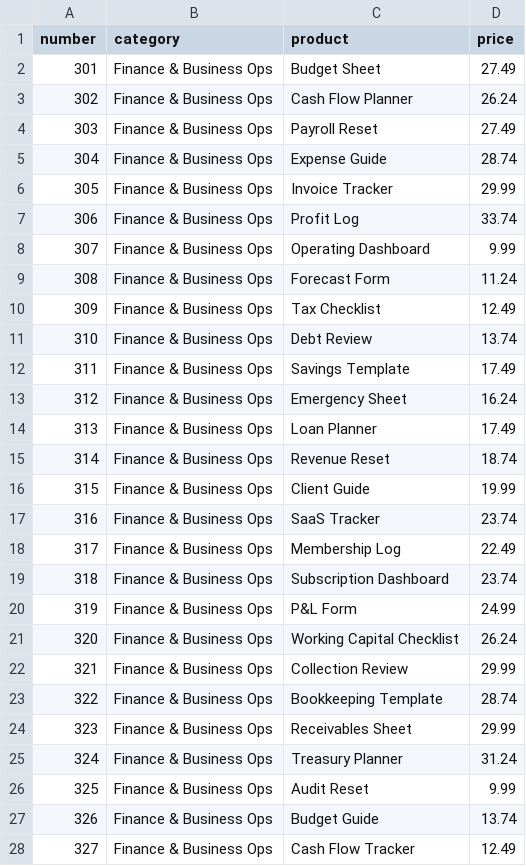
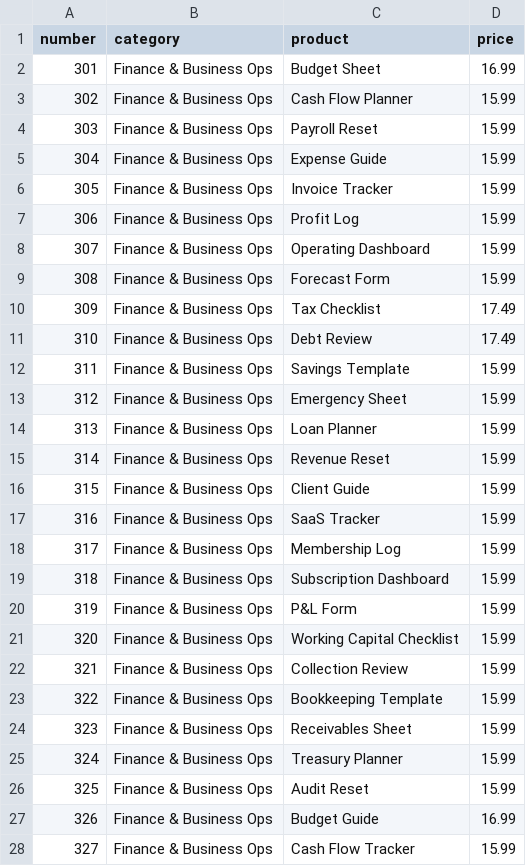
Before and after one commit to ifelaniya-byte/1-Page-Pdfs, a CSV file: assets/launch-batch-04/launch_batch_04.csv, drawn as a sheet; only a part is shown; the diff covers the shown part only.

```diff
--- a/assets/launch-batch-04/launch_batch_04.csv
+++ b/assets/launch-batch-04/launch_batch_04.csv
@@ -1,28 +1,28 @@
 number,category,product,price
-301,Finance & Business Ops,Budget Sheet,27.49
-302,Finance & Business Ops,Cash Flow Planner,26.24
-303,Finance & Business Ops,Payroll Reset,27.49
-304,Finance & Business Ops,Expense Guide,28.74
-305,Finance & Business Ops,Invoice Tracker,29.99
-306,Finance & Business Ops,Profit Log,33.74
-307,Finance & Business Ops,Operating Dashboard,9.99
-308,Finance & Business Ops,Forecast Form,11.24
-309,Finance & Business Ops,Tax Checklist,12.49
-310,Finance & Business Ops,Debt Review,13.74
-311,Finance & Business Ops,Savings Template,17.49
-312,Finance & Business Ops,Emergency Sheet,16.24
-313,Finance & Business Ops,Loan Planner,17.49
-314,Finance & Business Ops,Revenue Reset,18.74
-315,Finance & Business Ops,Client Guide,19.99
-316,Finance & Business Ops,SaaS Tracker,23.74
-317,Finance & Business Ops,Membership Log,22.49
-318,Finance & Business Ops,Subscription Dashboard,23.74
-319,Finance & Business Ops,P&L Form,24.99
-320,Finance & Business Ops,Working Capital Checklist,26.24
-321,Finance & Business Ops,Collection Review,29.99
-322,Finance & Business Ops,Bookkeeping Template,28.74
-323,Finance & Business Ops,Receivables Sheet,29.99
-324,Finance & Business Ops,Treasury Planner,31.24
-325,Finance & Business Ops,Audit Reset,9.99
-326,Finance & Business Ops,Budget Guide,13.74
-327,Finance & Business Ops,Cash Flow Tracker,12.49
+301,Finance & Business Ops,Budget Sheet,16.99
+302,Finance & Business Ops,Cash Flow Planner,15.99
+303,Finance & Business Ops,Payroll Reset,15.99
+304,Finance & Business Ops,Expense Guide,15.99
+305,Finance & Business Ops,Invoice Tracker,15.99
+306,Finance & Business Ops,Profit Log,15.99
+307,Finance & Business Ops,Operating Dashboard,15.99
+308,Finance & Business Ops,Forecast Form,15.99
+309,Finance & Business Ops,Tax Checklist,17.49
+310,Finance & Business Ops,Debt Review,17.49
+311,Finance & Business Ops,Savings Template,15.99
+312,Finance & Business Ops,Emergency Sheet,15.99
+313,Finance & Business Ops,Loan Planner,15.99
+314,Finance & Business Ops,Revenue Reset,15.99
+315,Finance & Business Ops,Client Guide,15.99
+316,Finance & Business Ops,SaaS Tracker,15.99
+317,Finance & Business Ops,Membership Log,15.99
+318,Finance & Business Ops,Subscription Dashboard,15.99
+319,Finance & Business Ops,P&L Form,15.99
+320,Finance & Business Ops,Working Capital Checklist,15.99
+321,Finance & Business Ops,Collection Review,15.99
+322,Finance & Business Ops,Bookkeeping Template,15.99
+323,Finance & Business Ops,Receivables Sheet,15.99
+324,Finance & Business Ops,Treasury Planner,15.99
+325,Finance & Business Ops,Audit Reset,15.99
+326,Finance & Business Ops,Budget Guide,16.99
+327,Finance & Business Ops,Cash Flow Tracker,15.99
```
Also changed, not shown: 73 edited cells elsewhere in this file, assets/launch-batch-01/launch_batch_01.csv, assets/launch-batch-02/launch_batch_02.csv, 8 other files.
